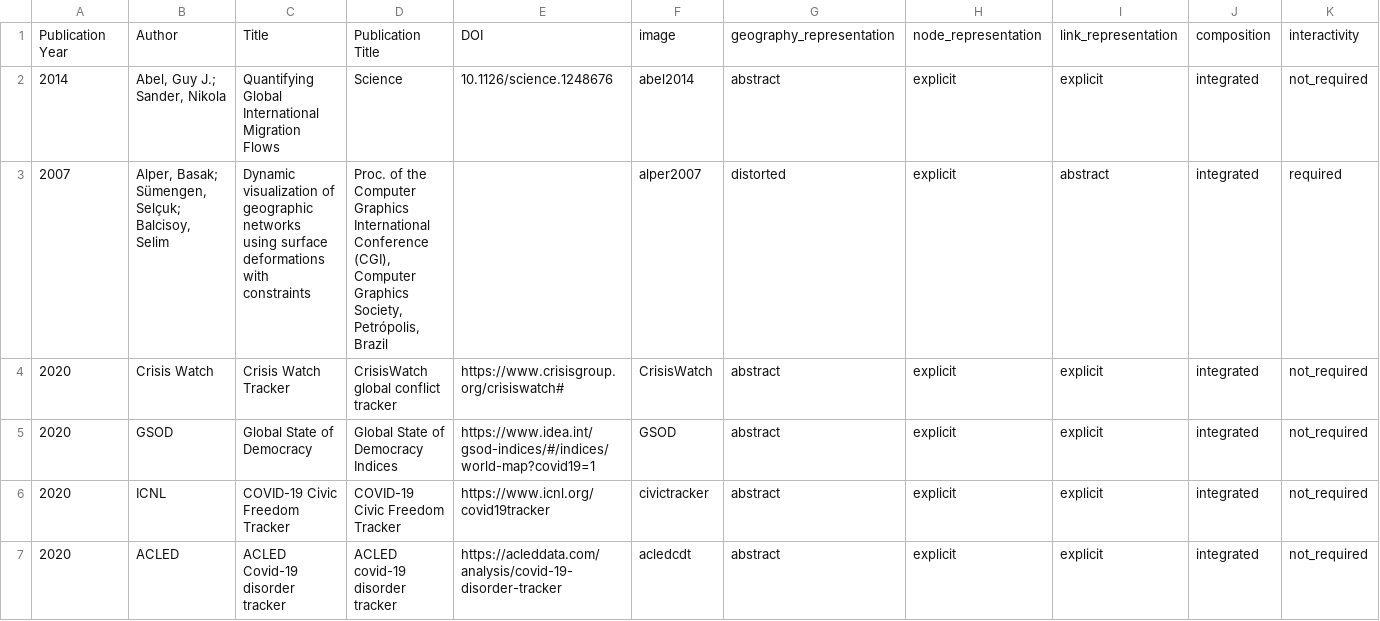
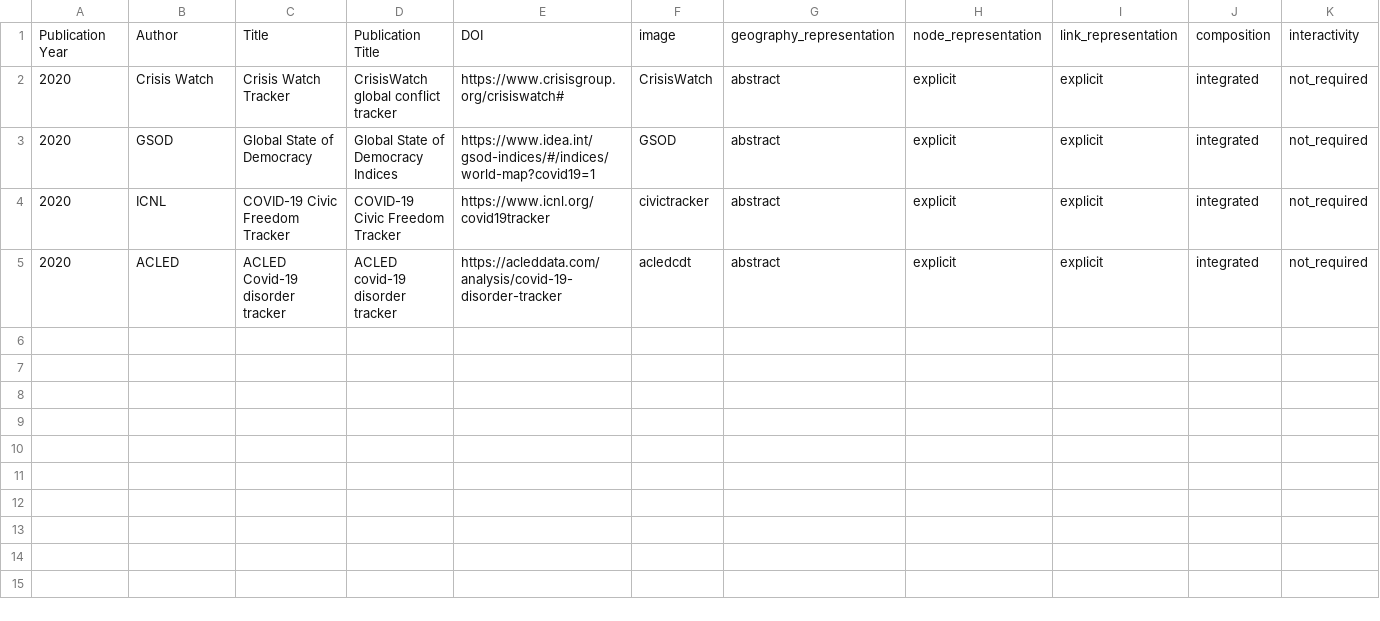
Before and after one commit to dbhatedin/CuratedTrackersLibrary, a CSV file: trackersdata.csv, drawn as a sheet; only a part is shown; rows hold the shown columns only; the diff names each change by its address in the sheet, - before the commit and + after, or states it on an @@ line.

Commit message:
Update trackersdata.csv

```diff
--- a/trackersdata.csv
+++ b/trackersdata.csv
-row 2: 2014 | Abel, Guy J.; Sander, Nikola | Quantifying Global International Migration Flows | Science | 10.1126/science.1248676 | abel2014 | abstract | explicit | explicit | integrated | not_required
-row 3: 2007 | Alper, Basak; Sümengen, Selçuk; Balcisoy, Selim | Dynamic visualization of geographic networks using surface deformations with constraints | Proc. of the Computer Graphics International Conference (CGI), Computer Graphics Society, Petrópolis, Brazil |  | alper2007 | distorted | explicit | abstract | integrated | required
```
